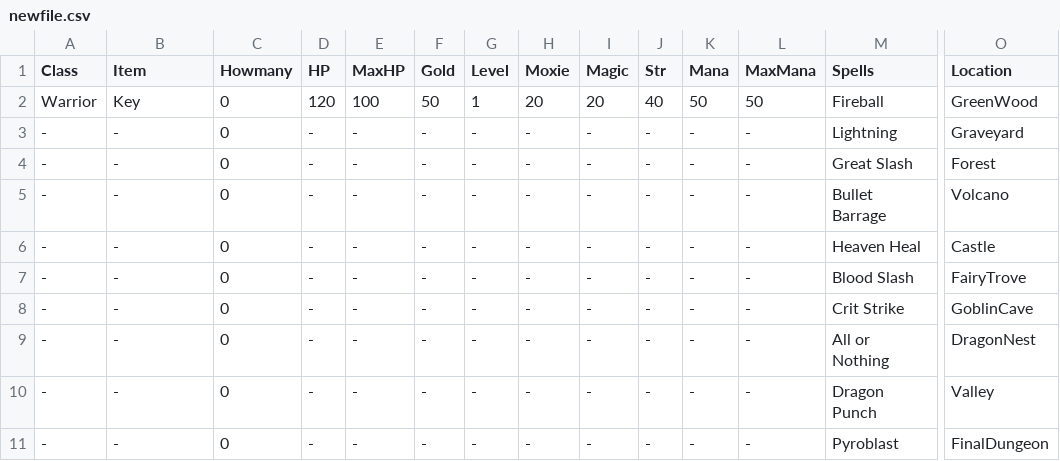
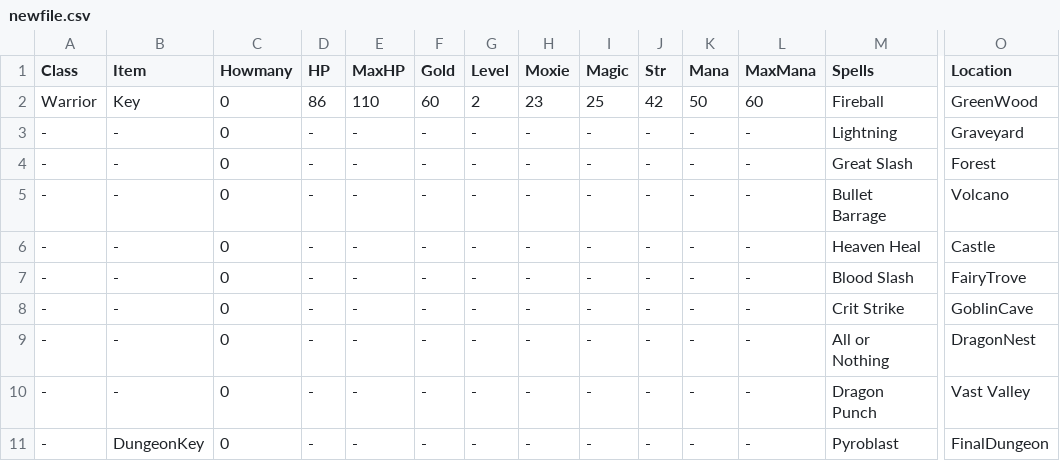
Before and after one commit to SreedeviRajavelu/textadventuregame, a CSV file: newfile.csv, drawn as a sheet; only a part is shown, gaps mark what is left out; the diff names each change by its address in the sheet, - before the commit and + after, or states it on an @@ line.

```diff
--- a/newfile.csv
+++ b/newfile.csv
-D2 (HP): 120
+D2 (HP): 86
-E2 (MaxHP): 100
+E2 (MaxHP): 110
-F2 (Gold): 50
+F2 (Gold): 60
-G2 (Level): 1
+G2 (Level): 2
-H2 (Moxie): 20
+H2 (Moxie): 23
-I2 (Magic): 20
+I2 (Magic): 25
-J2 (Str): 40
+J2 (Str): 42
-L2 (MaxMana): 50
+L2 (MaxMana): 60
-O10 (Location): Valley
+O10 (Location): Vast Valley
-B11 (Item): -
+B11 (Item): DungeonKey
```
Also changed, not shown: 3 other files.
